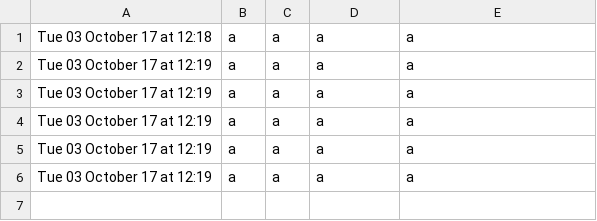
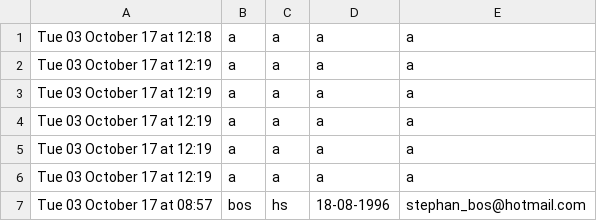
Before and after one commit to stephanbos96/programmeren-opdrachten, a CSV file: school/les9/inloggers.csv, drawn as a sheet; the diff names each change by its address in the sheet, - before the commit and + after, or states it on an @@ line.

```diff
--- a/school/les9/inloggers.csv
+++ b/school/les9/inloggers.csv
+row 7: Tue 03 October 17 at 08:57 | bos | hs | 18-08-1996 | stephan_bos@hotmail.com
```
Also changed, not shown: 8 other files.
